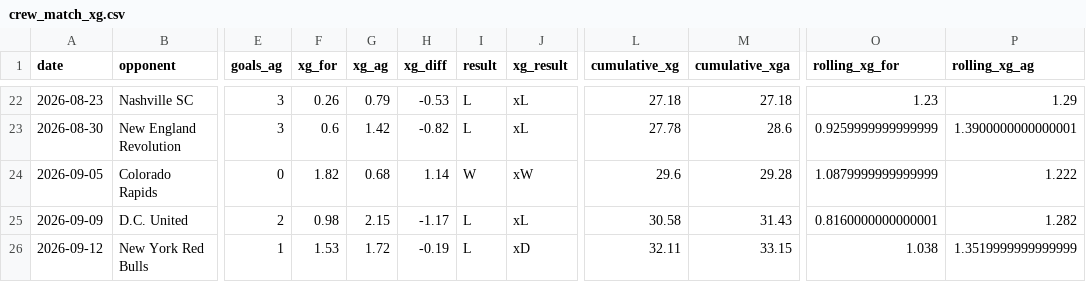
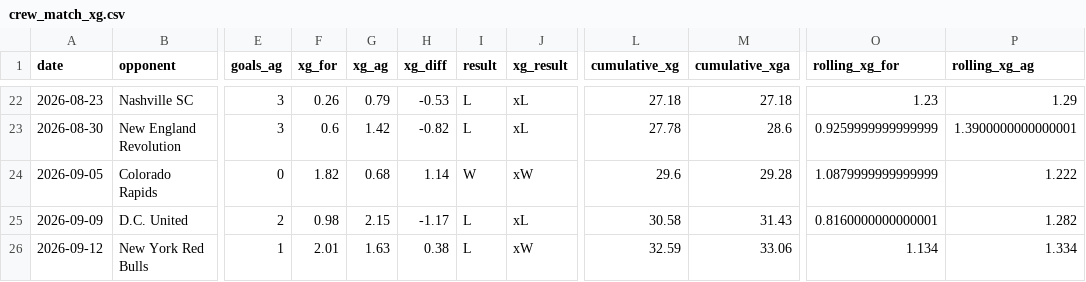
Before and after one commit to jakefraser04/ColumbusCrewxG, a CSV file: data/processed/2026/crew_match_xg.csv, drawn as a sheet; only a part is shown, gaps mark what is left out; the diff names each change by its address in the sheet, - before the commit and + after, or states it on an @@ line.

```diff
--- a/data/processed/2026/crew_match_xg.csv
+++ b/data/processed/2026/crew_match_xg.csv
-F26 (xg_for): 1.53
+F26 (xg_for): 2.01
-G26 (xg_ag): 1.72
+G26 (xg_ag): 1.63
-H26 (xg_diff): -0.19
+H26 (xg_diff): 0.38
-J26 (xg_result): xD
+J26 (xg_result): xW
-L26 (cumulative_xg): 32.11
+L26 (cumulative_xg): 32.59
-M26 (cumulative_xga): 33.15
+M26 (cumulative_xga): 33.06
-O26 (rolling_xg_for): 1.038
+O26 (rolling_xg_for): 1.134
-P26 (rolling_xg_ag): 1.3519999999999999
+P26 (rolling_xg_ag): 1.334
```
Also changed, not shown: 6 other files.
